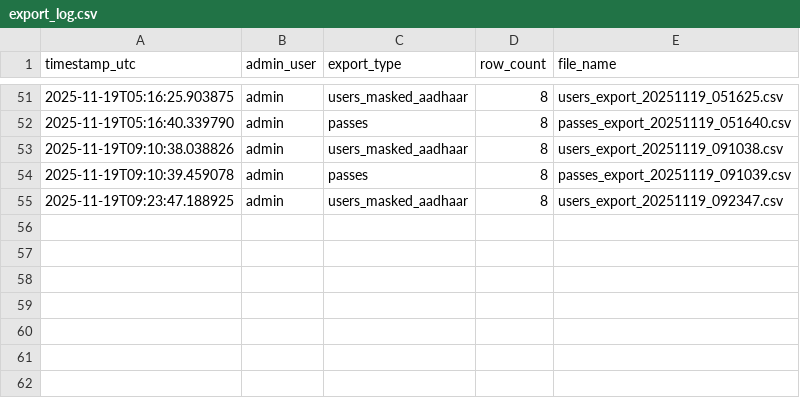
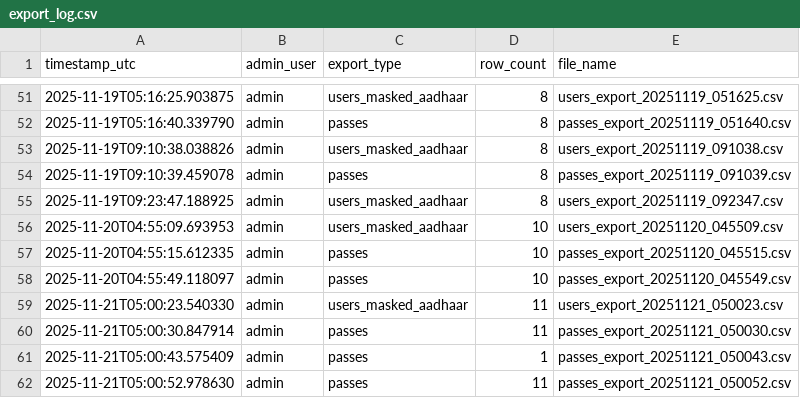
Before and after one commit to Paashe1605/Event_Management_System, a CSV file: assets/audit/export_log.csv, drawn as a sheet; only a part is shown, gaps mark what is left out; the diff names each change by its address in the sheet, - before the commit and + after, or states it on an @@ line.

```diff
--- a/assets/audit/export_log.csv
+++ b/assets/audit/export_log.csv
+row 56: 2025-11-20T04:55:09.693953 | admin | users_masked_aadhaar | 10 | users_export_20251120_045509.csv
+row 57: 2025-11-20T04:55:15.612335 | admin | passes | 10 | passes_export_20251120_045515.csv
+row 58: 2025-11-20T04:55:49.118097 | admin | passes | 10 | passes_export_20251120_045549.csv
+row 59: 2025-11-21T05:00:23.540330 | admin | users_masked_aadhaar | 11 | users_export_20251121_050023.csv
+row 60: 2025-11-21T05:00:30.847914 | admin | passes | 11 | passes_export_20251121_050030.csv
+row 61: 2025-11-21T05:00:43.575409 | admin | passes | 1 | passes_export_20251121_050043.csv
+row 62: 2025-11-21T05:00:52.978630 | admin | passes | 11 | passes_export_20251121_050052.csv
```
Also changed, not shown: 9 other files.
